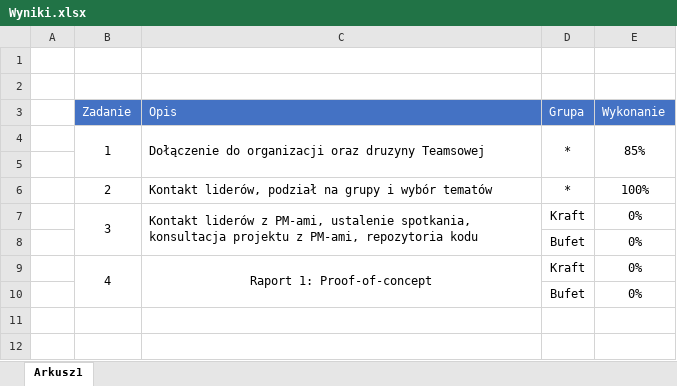
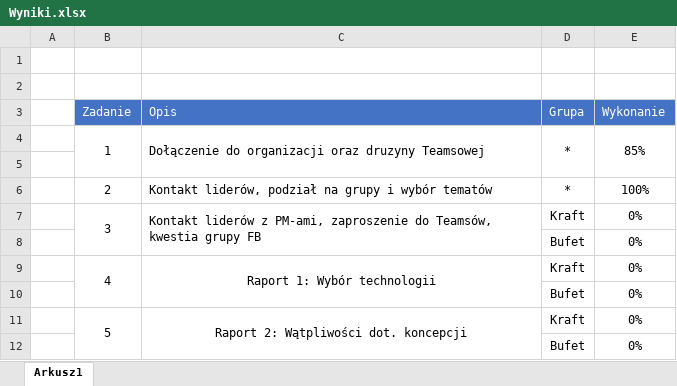
Before and after one commit to mpenarprz/InzynieriaOprogramowaniaI4, an Excel workbook: Projekt/Wyniki.xlsx, sheet Arkusz1, drawn as a sheet; values as stored, in another font and other column widths than the file's, no borders; removed rows and columns are numbered as before the commit, all else as after; the diff names each change by its address in the sheet, - before the commit and + after, or states it on an @@ line.

Commit message:
Task

```diff
--- a/Projekt/Wyniki.xlsx (sheet Arkusz1)
+++ b/Projekt/Wyniki.xlsx (sheet Arkusz1)
-C7 (Opis): …z PM-ami, ustalenie spotkania, konsultacja projektu z PM-ami, repozytoria kodu
+C7 (Opis): …z PM-ami, zaproszenie do Teamsów, kwestia grupy FB
-B9:B10 merged
+B9:B10 merged
-C9 (Opis): Raport 1: Proof-of-concept
+C9 (Opis): Raport 1: Wybór technologii
-C9:C10 merged
+C9:C10 merged
+row 10:  |  |  | Bufet | 0%
+row 11:  | 5 | Raport 2: Wątpliwości dot. koncepcji | Kraft | 0%
```
